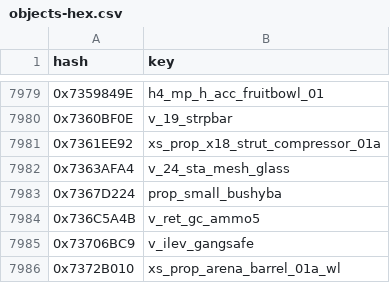
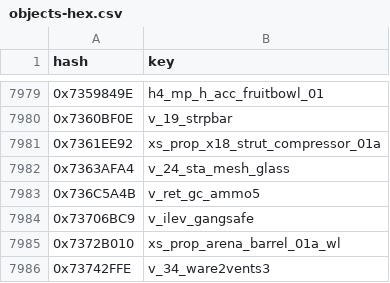
Before and after one commit to calamity-inc/gta-v-joaat-hash-db, a CSV file: out/objects-hex.csv, drawn as a sheet; only a part is shown, gaps mark what is left out; the shorter side is filled out with more unchanged rows; the diff names each change by its address in the sheet, - before the commit and + after, or states it on an @@ line.

```diff
--- a/out/objects-hex.csv
+++ b/out/objects-hex.csv
-row 7983: 0x7367D224 | prop_small_bushyba
```
Also changed, not shown: out/objects-dec_signed.csv, out/objects-dec_unsigned.csv, 8 other files.
